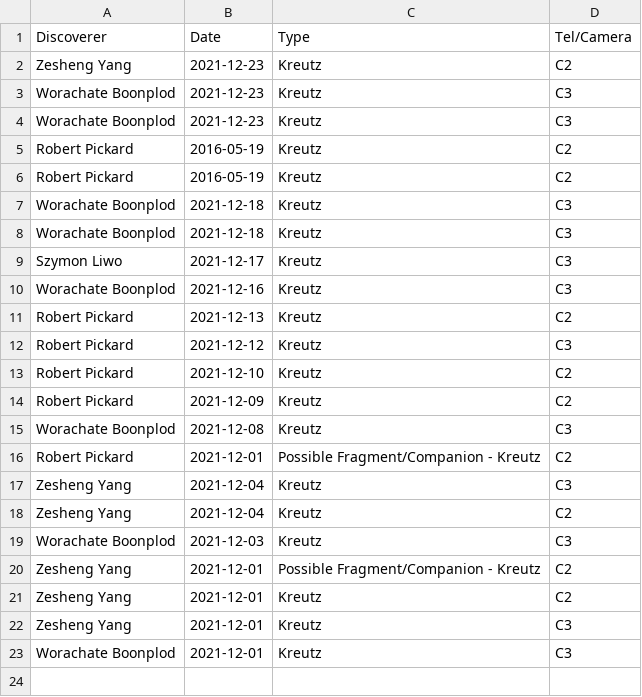
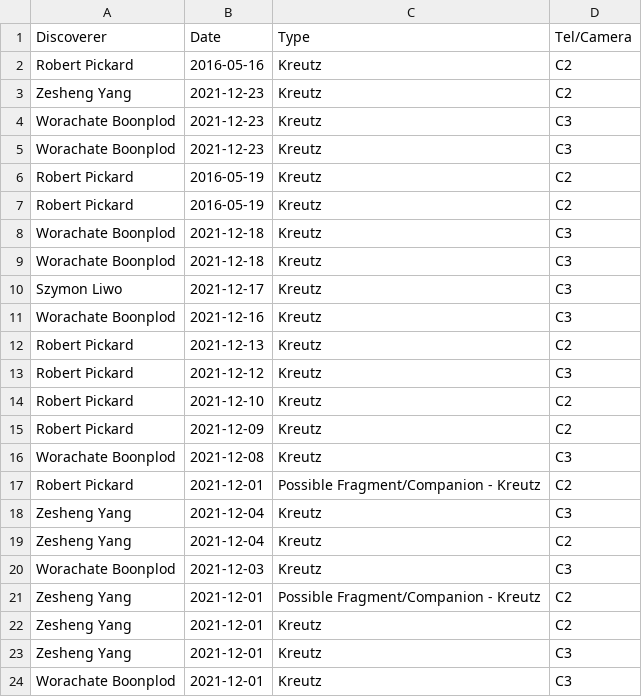
Before and after one commit to mbiesiad/nasa-comets, a CSV file: since-2016/2021/drafts/initial-confirmations/new-site/2021-12.csv, drawn as a sheet; the diff names each change by its address in the sheet, - before the commit and + after, or states it on an @@ line.

Commit message:
Update 2021-12.csv
Update 21-12-27

```diff
--- a/since-2016/2021/drafts/initial-confirmations/new-site/2021-12.csv
+++ b/since-2016/2021/drafts/initial-confirmations/new-site/2021-12.csv
+row 2: Robert Pickard | 2016-05-16 | Kreutz | C2
```
